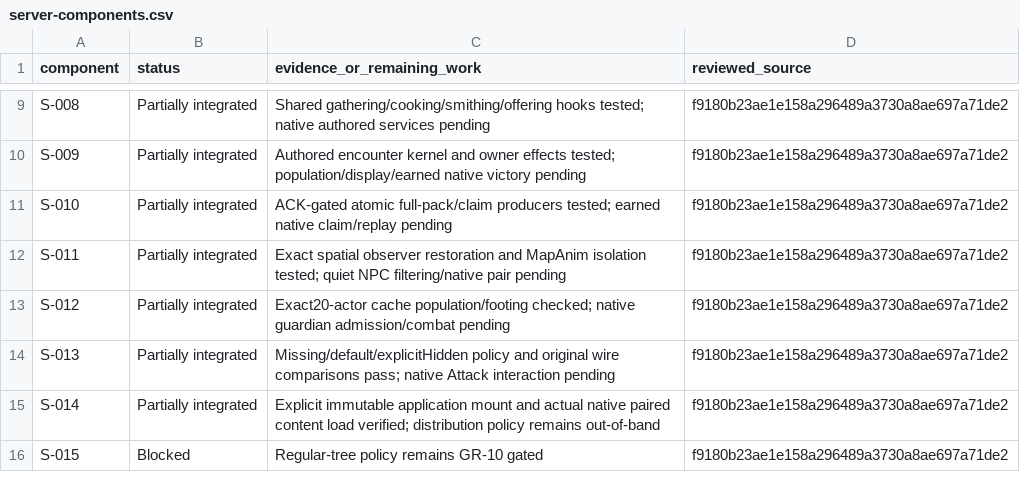
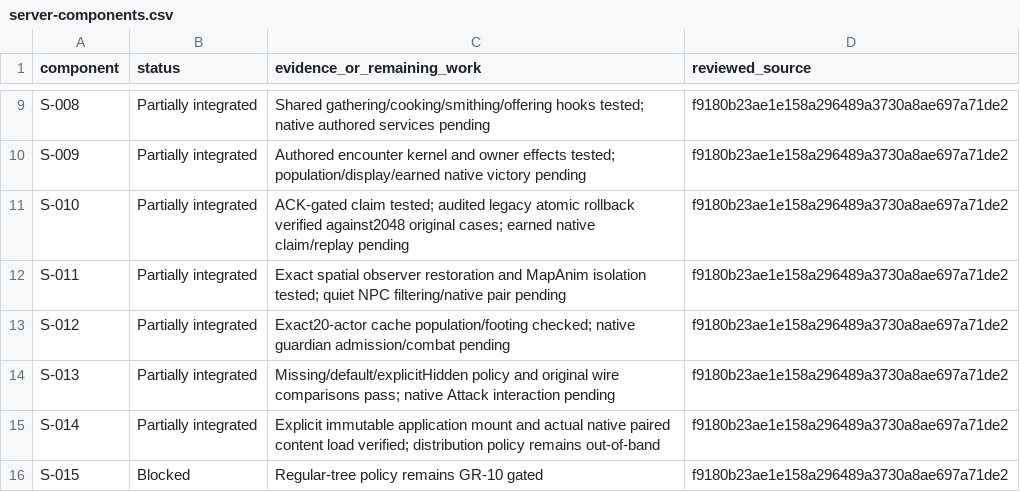
Before and after one commit to autismoyah-hub/project-gielinor-rust-server, a CSV file: docs/consolidation/server-components.csv, drawn as a sheet; only a part is shown, gaps mark what is left out.

Commit message:
Conserve legacy bounty rewards across failed full-pack retries

```diff
--- a/docs/consolidation/server-components.csv
+++ b/docs/consolidation/server-components.csv
@@ -10,3 +10,3 @@ S-008,Partially integrated,Shared gathering/cooking/smithing/offering hooks test
 S-009,Partially integrated,Authored encounter kernel and owner effects tested; population/display/earned native victory pending,f9180b23ae1e158a296489a3730a8ae697a71de2
-S-010,Partially integrated,ACK-gated atomic full-pack/claim producers tested; earned native claim/replay pending,f9180b23ae1e158a296489a3730a8ae697a71de2
+S-010,Partially integrated,ACK-gated claim tested; audited legacy atomic rollback verified against2048 original cases; earned native claim/replay pending,f9180b23ae1e158a296489a3730a8ae697a71de2
 S-011,Partially integrated,Exact spatial observer restoration and MapAnim isolation tested; quiet NPC filtering/native pair pending,f9180b23ae1e158a296489a3730a8ae697a71de2
```
Also changed, not shown: 3 other files.
